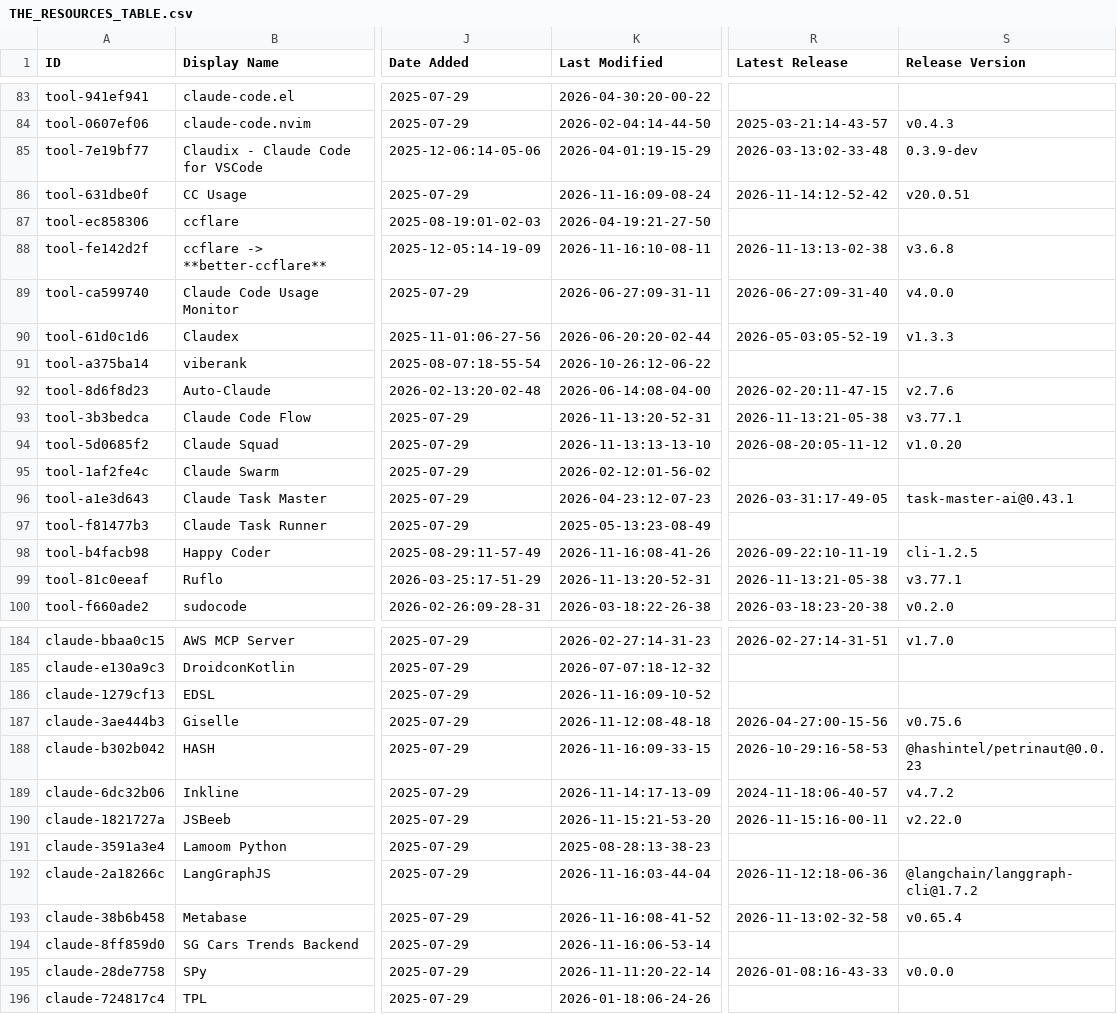
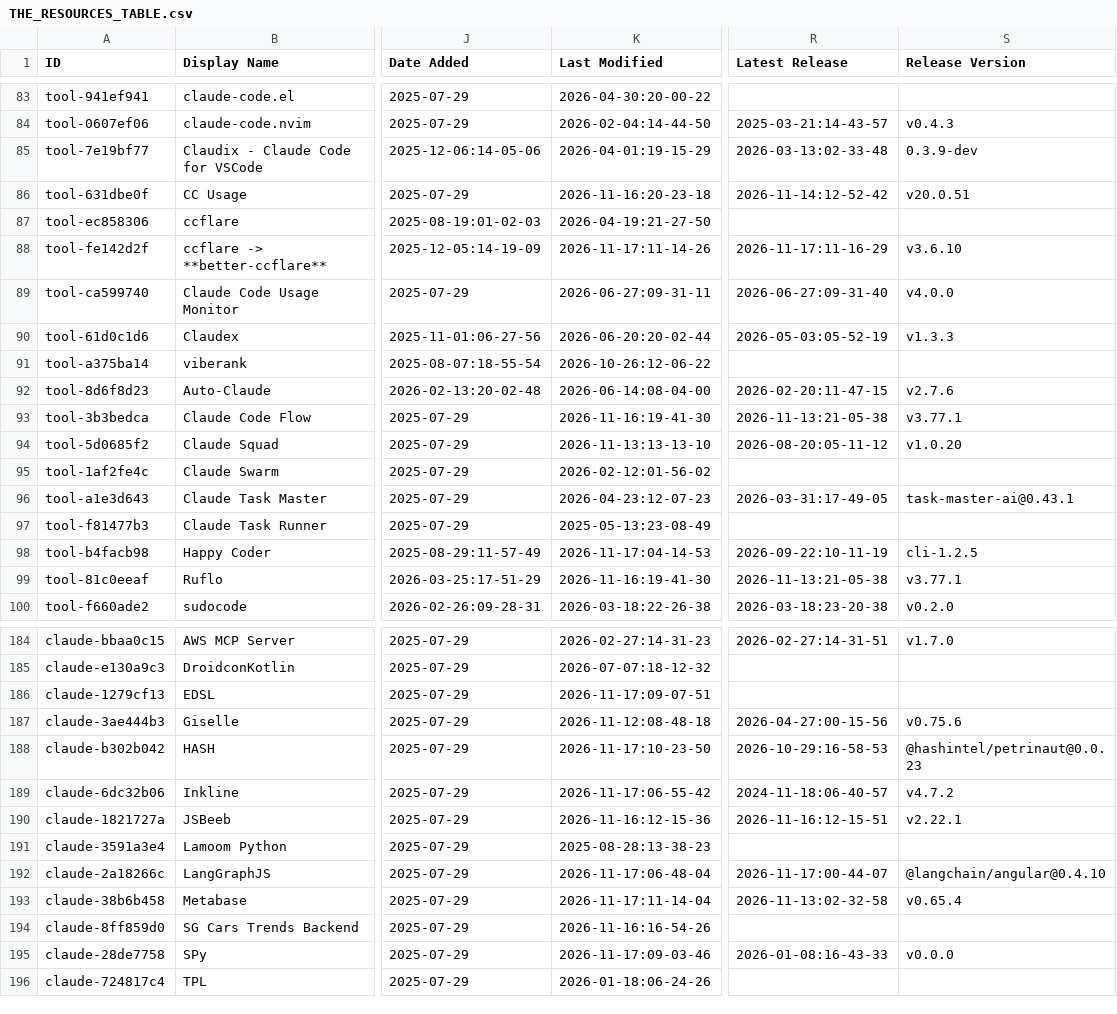
Before and after one commit to sasakiblog26-lgtm/awesome-claude-code, a CSV file: THE_RESOURCES_TABLE.csv, drawn as a sheet; only a part is shown, gaps mark what is left out; the diff covers the shown part only; the diff names each change by its address in the sheet, - before the commit and + after, or states it on an @@ line.

```diff
--- a/THE_RESOURCES_TABLE.csv
+++ b/THE_RESOURCES_TABLE.csv
-K86 (Last Modified): 2026-11-16:09-08-24
+K86 (Last Modified): 2026-11-16:20-23-18
-K88 (Last Modified): 2026-11-16:10-08-11
+K88 (Last Modified): 2026-11-17:11-14-26
-R88 (Latest Release): 2026-11-13:13-02-38
+R88 (Latest Release): 2026-11-17:11-16-29
-S88 (Release Version): v3.6.8
+S88 (Release Version): v3.6.10
-K93 (Last Modified): 2026-11-13:20-52-31
+K93 (Last Modified): 2026-11-16:19-41-30
-K98 (Last Modified): 2026-11-16:08-41-26
+K98 (Last Modified): 2026-11-17:04-14-53
-K99 (Last Modified): 2026-11-13:20-52-31
+K99 (Last Modified): 2026-11-16:19-41-30
-K186 (Last Modified): 2026-11-16:09-10-52
+K186 (Last Modified): 2026-11-17:09-07-51
-K188 (Last Modified): 2026-11-16:09-33-15
+K188 (Last Modified): 2026-11-17:10-23-50
-K189 (Last Modified): 2026-11-14:17-13-09
+K189 (Last Modified): 2026-11-17:06-55-42
-K190 (Last Modified): 2026-11-15:21-53-20
+K190 (Last Modified): 2026-11-16:12-15-36
-R190 (Latest Release): 2026-11-15:16-00-11
+R190 (Latest Release): 2026-11-16:12-15-51
-S190 (Release Version): v2.22.0
+S190 (Release Version): v2.22.1
-K192 (Last Modified): 2026-11-16:03-44-04
+K192 (Last Modified): 2026-11-17:06-48-04
-R192 (Latest Release): 2026-11-12:18-06-36
+R192 (Latest Release): 2026-11-17:00-44-07
-S192 (Release Version): @langchain/langgraph-cli@1.7.2
+S192 (Release Version): @langchain/angular@0.4.10
-K193 (Last Modified): 2026-11-16:08-41-52
+K193 (Last Modified): 2026-11-17:11-14-04
-K194 (Last Modified): 2026-11-16:06-53-14
+K194 (Last Modified): 2026-11-16:16-54-26
-K195 (Last Modified): 2026-11-11:20-22-14
+K195 (Last Modified): 2026-11-17:09-03-46
```
Also changed, not shown: 24 edited cells elsewhere in this file.
